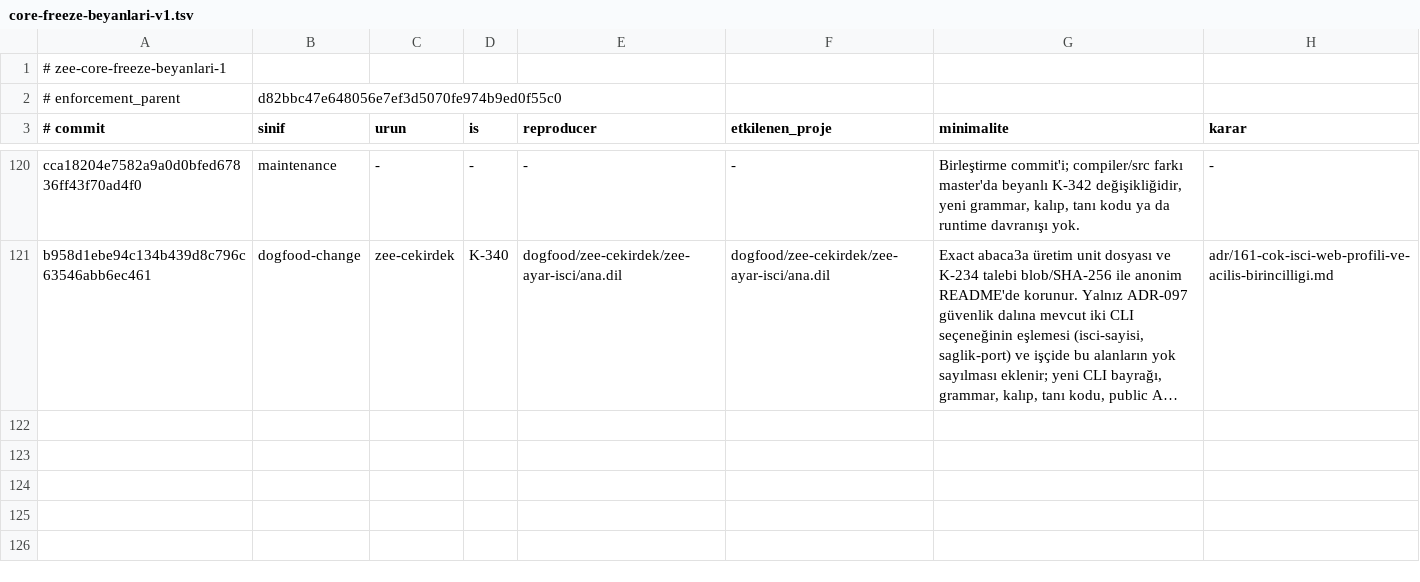
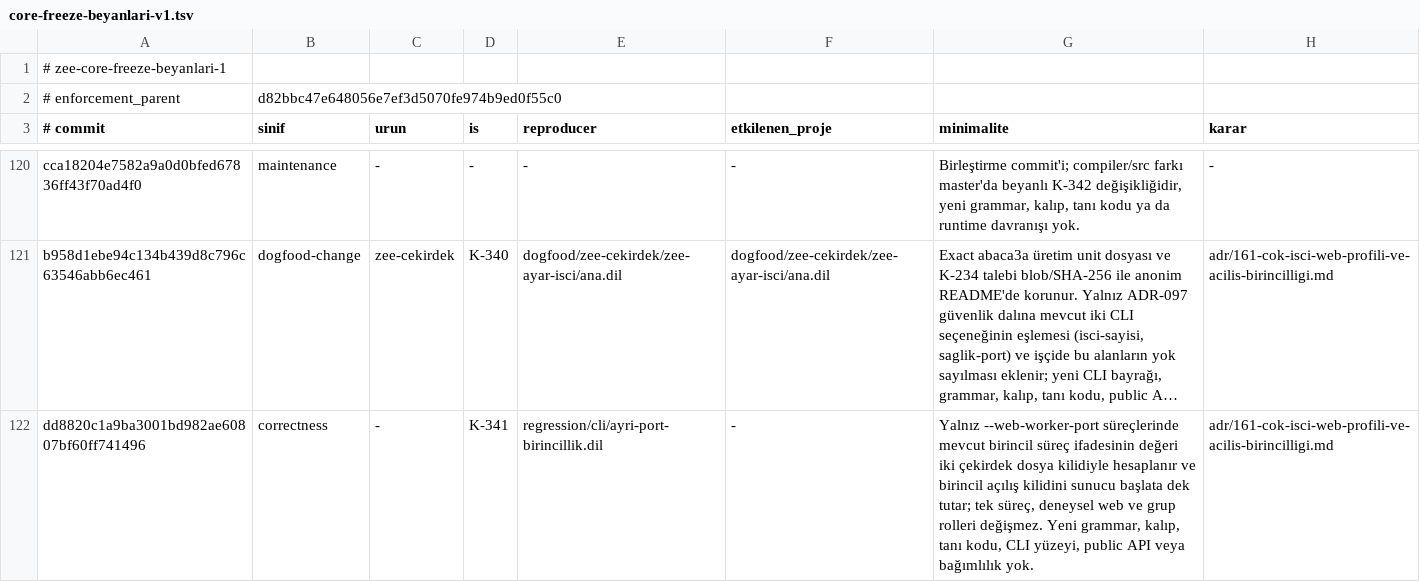
Before and after one commit to merbay-erp/zee, a TSV file: docs/core-freeze-beyanlari-v1.tsv, drawn as a sheet; only a part is shown, gaps mark what is left out; long unchanged cells end in …; the diff names each change by its address in the sheet, - before the commit and + after, or states it on an @@ line.

```diff
--- a/docs/core-freeze-beyanlari-v1.tsv
+++ b/docs/core-freeze-beyanlari-v1.tsv
+row 122: dd8820c1a9ba3001bd982ae60807bf60ff741496 | correctness | - | K-341 | regression/cli/ayri-port-birincillik.dil | - | Yalnız --web-worker-port süreçlerinde mevcut birincil süreç ifadesinin değeri iki çekirdek dosya kilidiyle hesaplanır ve birincil açılış kilidini sunucu başlata dek tutar; tek süreç, deneysel web ve grup rolleri değişmez. Yeni grammar, kalıp, tanı kodu, CLI yüzeyi, public API veya bağımlılık yok. | adr/161-cok-isci-web-profili-ve-acilis-birincilligi.md
```
Also changed, not shown: docs/compiler-degisiklik-beyanlari-v1.tsv, regression/v2.tsv, 5 other files.
